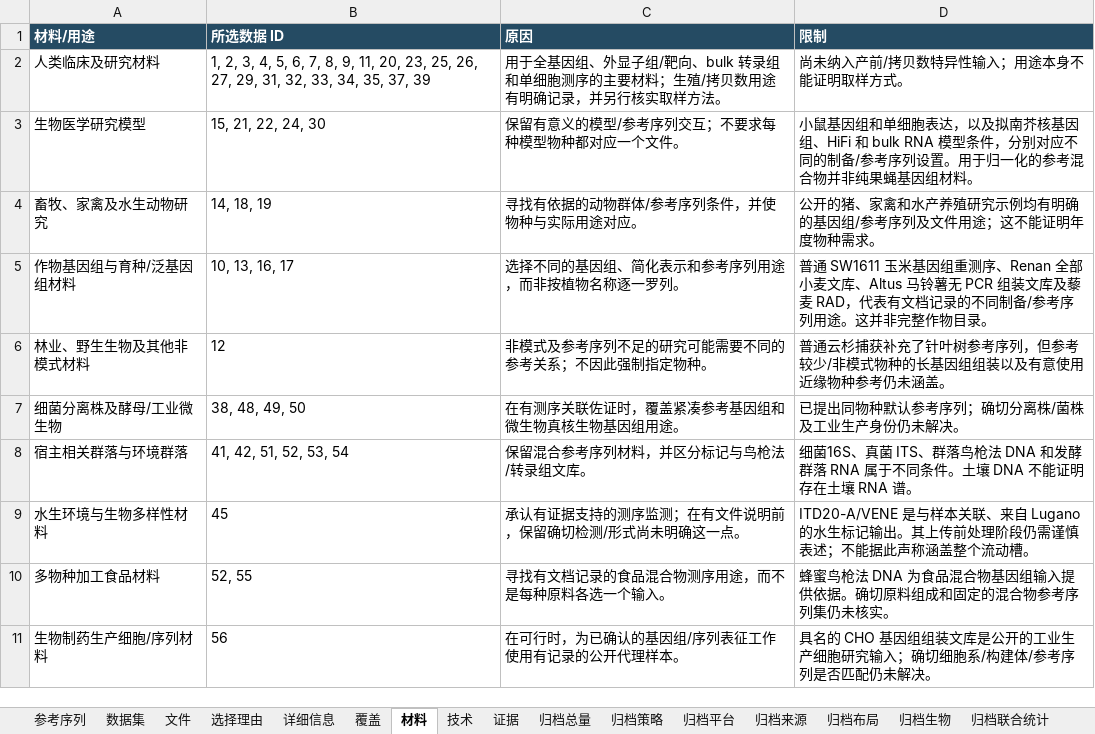
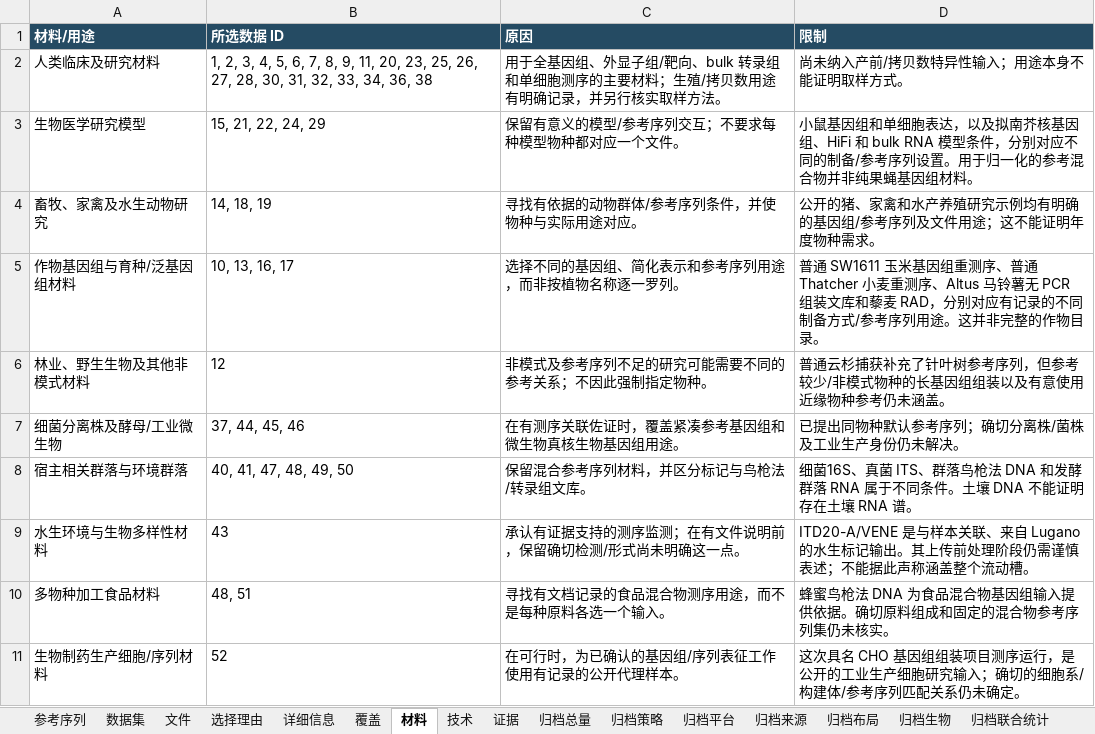
Before and after one commit to youngchan919/fastq-comp-benchmark-dataset, an Excel workbook: zh-CN/catalogue/benchmark_dataset.xlsx, sheet 材料, drawn as a sheet; values as stored, in another font and other column widths than the file's, no borders; the diff names each change by its address in the sheet, - before the commit and + after, or states it on an @@ line.

```diff
--- a/zh-CN/catalogue/benchmark_dataset.xlsx (sheet 材料)
+++ b/zh-CN/catalogue/benchmark_dataset.xlsx (sheet 材料)
-B2 (所选数据 ID): …26, 27, 29, 31, 32, 33, 34, 35, 37, 39
+B2 (所选数据 ID): …26, 27, 28, 30, 31, 32, 33, 34, 36, 38
-B3 (所选数据 ID): 15, 21, 22, 24, 30
+B3 (所选数据 ID): 15, 21, 22, 24, 29
-D5 (限制): …重测序、Renan 全部小麦文库、Altus 马铃薯无 PCR 组装文库及藜麦 RAD，代表有文档记录的不同制备/参考序列用途。这并非完整作物目录…
+D5 (限制): …重测序、普通 Thatcher 小麦重测序、Altus 马铃薯无 PCR 组装文库和藜麦 RAD，分别对应有记录的不同制备方式/参考序列用途。这并非完整的作物目录…
-B7 (所选数据 ID): 38, 48, 49, 50
+B7 (所选数据 ID): 37, 44, 45, 46
-B8 (所选数据 ID): 41, 42, 51, 52, 53, 54
+B8 (所选数据 ID): 40, 41, 47, 48, 49, 50
-B9 (所选数据 ID): 45
+B9 (所选数据 ID): 43
-B10 (所选数据 ID): 52, 55
+B10 (所选数据 ID): 48, 51
-B11 (所选数据 ID): 56
+B11 (所选数据 ID): 52
-D11 (限制): 具名的 CHO 基因组组装文库是公开的工业生产细胞研究输入；确切细胞系/构建体/参考序列是否匹配仍未解决。
+D11 (限制): 这次具名 CHO 基因组组装项目测序运行，是公开的工业生产细胞研究输入；确切的细胞系/构建体/参考序列匹配关系仍未确定。
```
Also changed, not shown: sheet 文件, sheet 核验记录, sheet 证据, sheet 数据集, sheet 详细信息, sheet 选择理由, 5 more sheets, catalogue/benchmark_dataset.xlsx, 37 other files.
